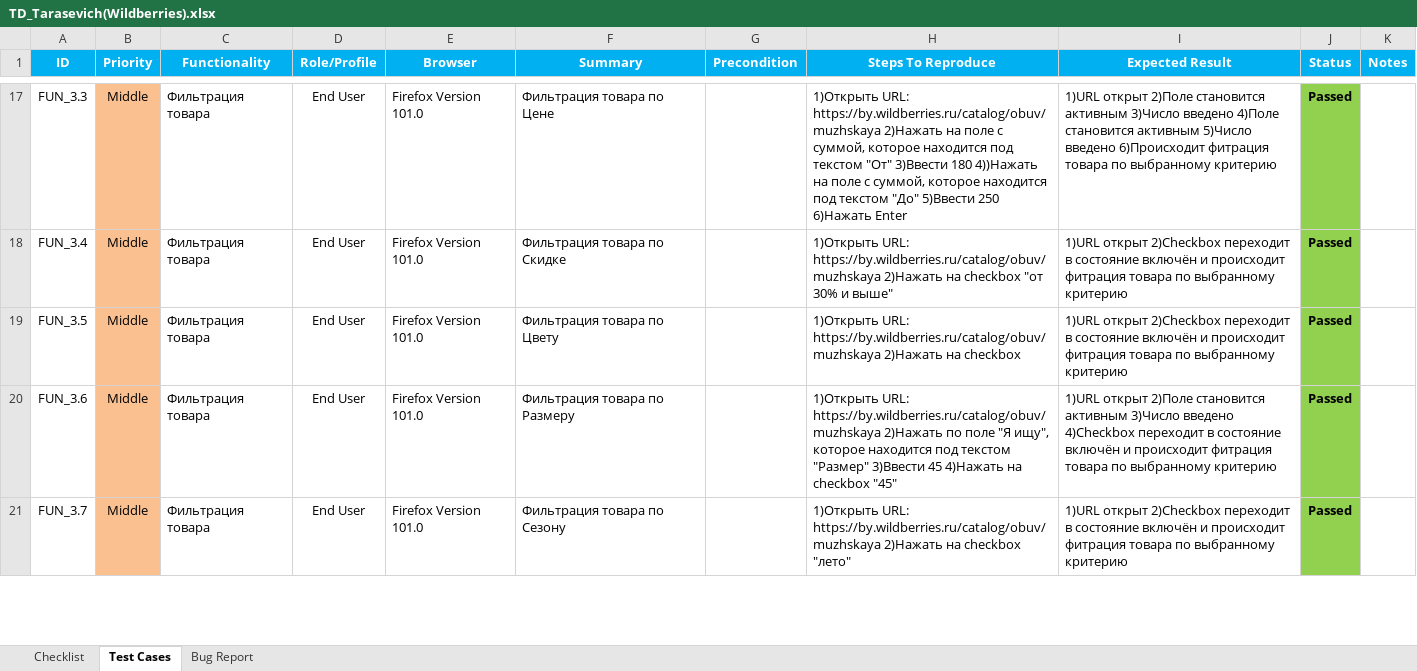
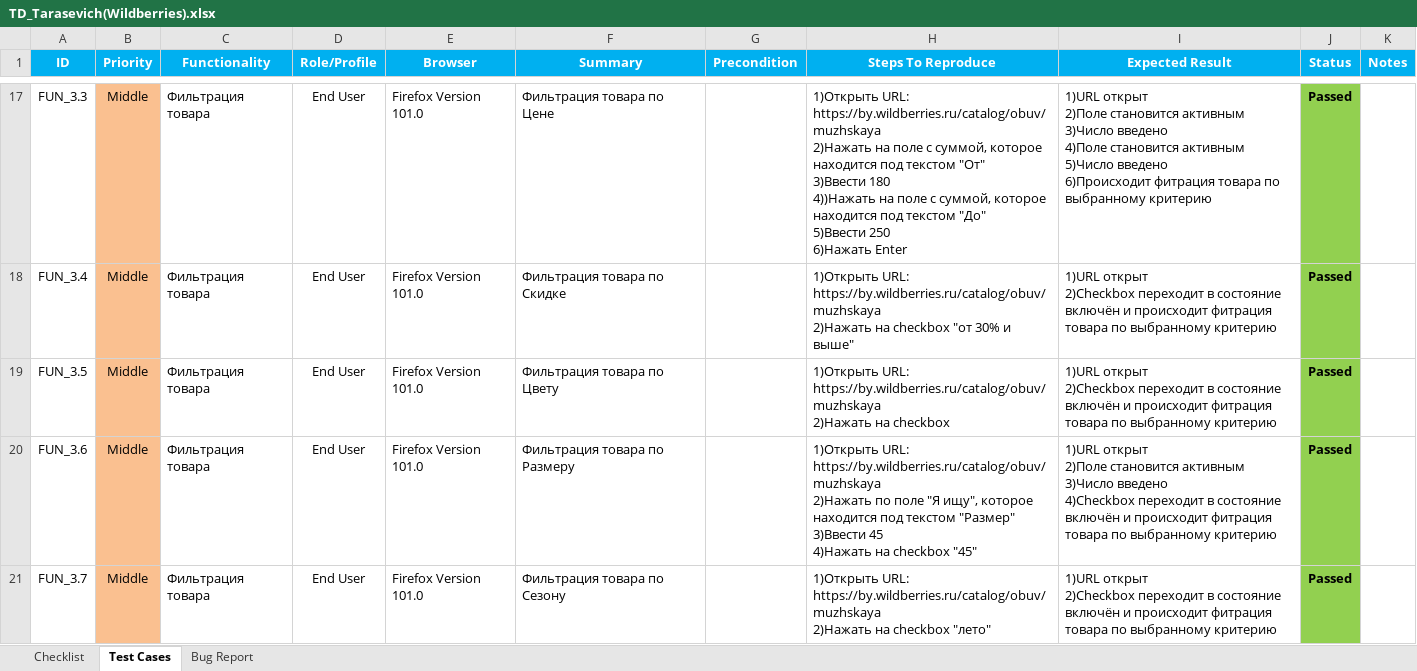
Before and after one commit to LesHaTaR/TMSWork, an Excel workbook: TD_Tarasevich(Wildberries).xlsx, sheet Test Cases, drawn as a sheet; only a part is shown, gaps mark what is left out; values as stored, in another font and other column widths than the file's, no borders; charts and pictures not drawn; the diff covers the shown part only; the diff names each change by its address in the sheet, - before the commit and + after, or states it on an @@ line.

```diff
--- a/TD_Tarasevich(Wildberries).xlsx (sheet Test Cases)
+++ b/TD_Tarasevich(Wildberries).xlsx (sheet Test Cases)
-H17 (Steps To Reproduce): …6)Нажать Enter
+H17 (Steps To Reproduce): …6)Нажать Enter
-I17 (Expected Result): …выбранному критерию
+I17 (Expected Result): …выбранному критерию
-H18 (Steps To Reproduce): …и выше"
+H18 (Steps To Reproduce): …и выше"
-I18:I19 (Expected Result): …выбранному критерию
+I18:I19 (Expected Result): …выбранному критерию
-H19 (Steps To Reproduce): …на checkbox
+H19 (Steps To Reproduce): …на checkbox
-H20 (Steps To Reproduce): …checkbox "45"
+H20 (Steps To Reproduce): …checkbox "45"
-I20 (Expected Result): …выбранному критерию
+I20 (Expected Result): …выбранному критерию
-H21 (Steps To Reproduce): …сheckbox "лето"
+H21 (Steps To Reproduce): …сheckbox "лето"
-I21 (Expected Result): …выбранному критерию
+I21 (Expected Result): …выбранному критерию
```
Also changed, not shown: 88 edited cells elsewhere in this sheet, sheet Bug Report, sheet Checklist, charts or pictures.
